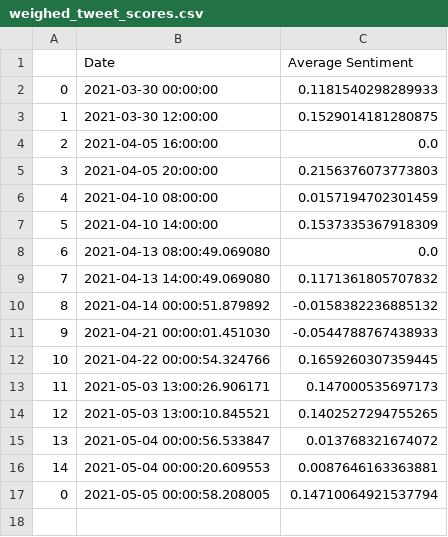
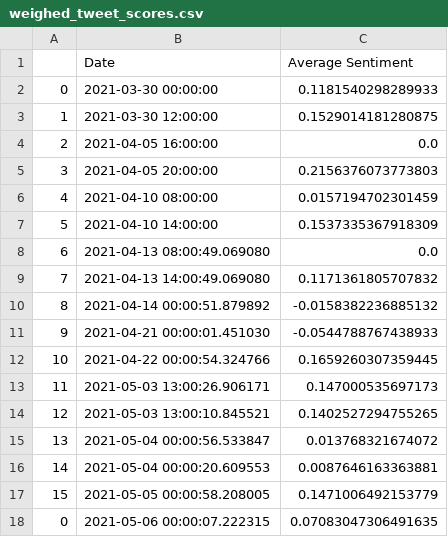
Before and after one commit to evayl2/Twitter-Stock-Sentiment-Analysis, a CSV file: weighed_tweet_scores.csv, drawn as a sheet.

```diff
--- a/weighed_tweet_scores.csv
+++ b/weighed_tweet_scores.csv
@@ -16,2 +16,3 @@
 14,2021-05-04 00:00:20.609553,0.0087646163363881
-0,2021-05-05 00:00:58.208005,0.14710064921537794
+15,2021-05-05 00:00:58.208005,0.1471006492153779
+0,2021-05-06 00:00:07.222315,0.07083047306491635
```
Also changed, not shown: seven_day_prices.csv, tweet_data/hashtag_tweet_sentiment.csv, 3 other files.
